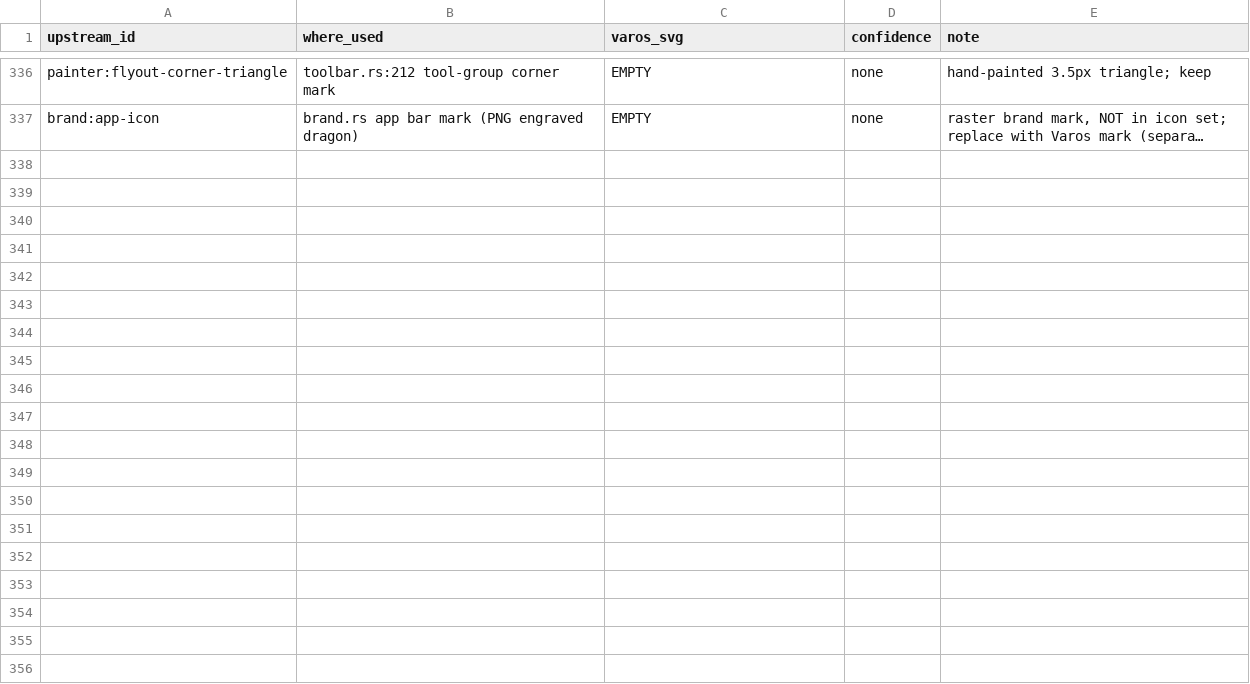
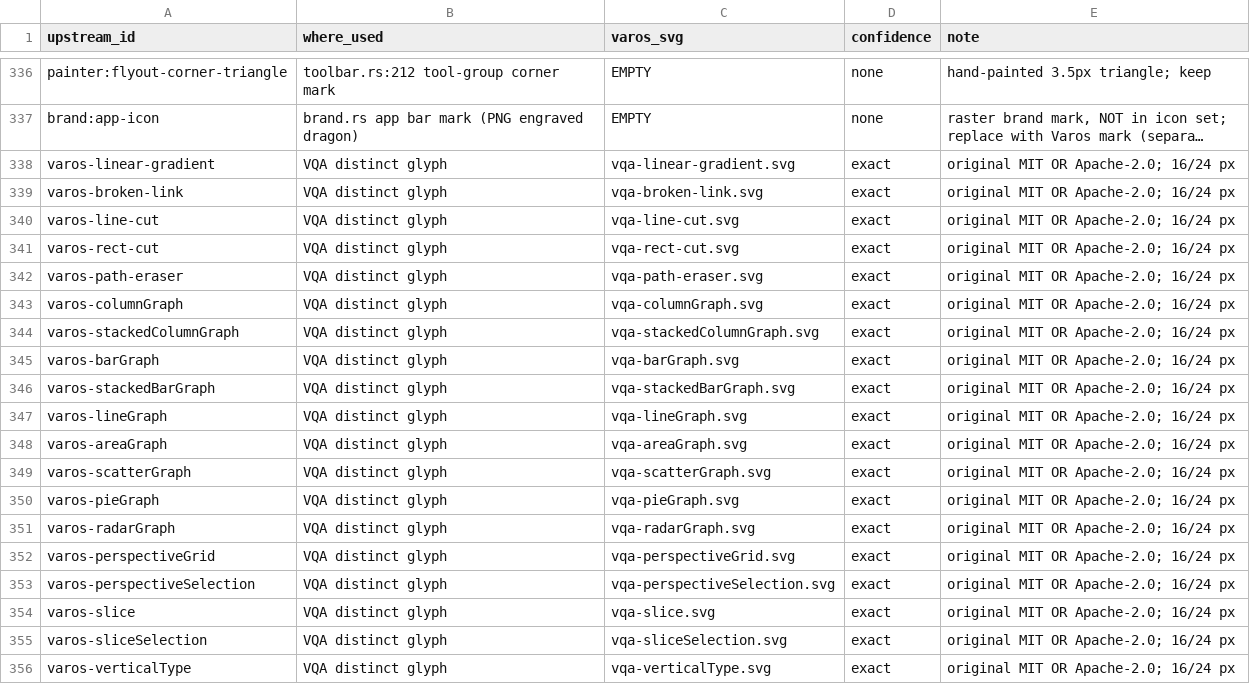
Before and after one commit to thisisgomaa/varos, a TSV file: docs/varos/icon-map.tsv, drawn as a sheet; only a part is shown, gaps mark what is left out; long unchanged cells end in …; the diff covers the shown part only; the diff names each change by its address in the sheet, - before the commit and + after, or states it on an @@ line.

```diff
--- a/docs/varos/icon-map.tsv
+++ b/docs/varos/icon-map.tsv
+row 338: varos-linear-gradient | VQA distinct glyph | vqa-linear-gradient.svg | exact | original MIT OR Apache-2.0; 16/24 px
+row 339: varos-broken-link | VQA distinct glyph | vqa-broken-link.svg | exact | original MIT OR Apache-2.0; 16/24 px
+row 340: varos-line-cut | VQA distinct glyph | vqa-line-cut.svg | exact | original MIT OR Apache-2.0; 16/24 px
+row 341: varos-rect-cut | VQA distinct glyph | vqa-rect-cut.svg | exact | original MIT OR Apache-2.0; 16/24 px
+row 342: varos-path-eraser | VQA distinct glyph | vqa-path-eraser.svg | exact | original MIT OR Apache-2.0; 16/24 px
+row 343: varos-columnGraph | VQA distinct glyph | vqa-columnGraph.svg | exact | original MIT OR Apache-2.0; 16/24 px
+row 344: varos-stackedColumnGraph | VQA distinct glyph | vqa-stackedColumnGraph.svg | exact | original MIT OR Apache-2.0; 16/24 px
+row 345: varos-barGraph | VQA distinct glyph | vqa-barGraph.svg | exact | original MIT OR Apache-2.0; 16/24 px
+row 346: varos-stackedBarGraph | VQA distinct glyph | vqa-stackedBarGraph.svg | exact | original MIT OR Apache-2.0; 16/24 px
+row 347: varos-lineGraph | VQA distinct glyph | vqa-lineGraph.svg | exact | original MIT OR Apache-2.0; 16/24 px
+row 348: varos-areaGraph | VQA distinct glyph | vqa-areaGraph.svg | exact | original MIT OR Apache-2.0; 16/24 px
+row 349: varos-scatterGraph | VQA distinct glyph | vqa-scatterGraph.svg | exact | original MIT OR Apache-2.0; 16/24 px
+row 350: varos-pieGraph | VQA distinct glyph | vqa-pieGraph.svg | exact | original MIT OR Apache-2.0; 16/24 px
+row 351: varos-radarGraph | VQA distinct glyph | vqa-radarGraph.svg | exact | original MIT OR Apache-2.0; 16/24 px
+row 352: varos-perspectiveGrid | VQA distinct glyph | vqa-perspectiveGrid.svg | exact | original MIT OR Apache-2.0; 16/24 px
+row 353: varos-perspectiveSelection | VQA distinct glyph | vqa-perspectiveSelection.svg | exact | original MIT OR Apache-2.0; 16/24 px
+row 354: varos-slice | VQA distinct glyph | vqa-slice.svg | exact | original MIT OR Apache-2.0; 16/24 px
+row 355: varos-sliceSelection | VQA distinct glyph | vqa-sliceSelection.svg | exact | original MIT OR Apache-2.0; 16/24 px
+row 356: varos-verticalType | VQA distinct glyph | vqa-verticalType.svg | exact | original MIT OR Apache-2.0; 16/24 px
```
Also changed, not shown: 10 added rows and 47 edited cells elsewhere in this file, 55 other files.
